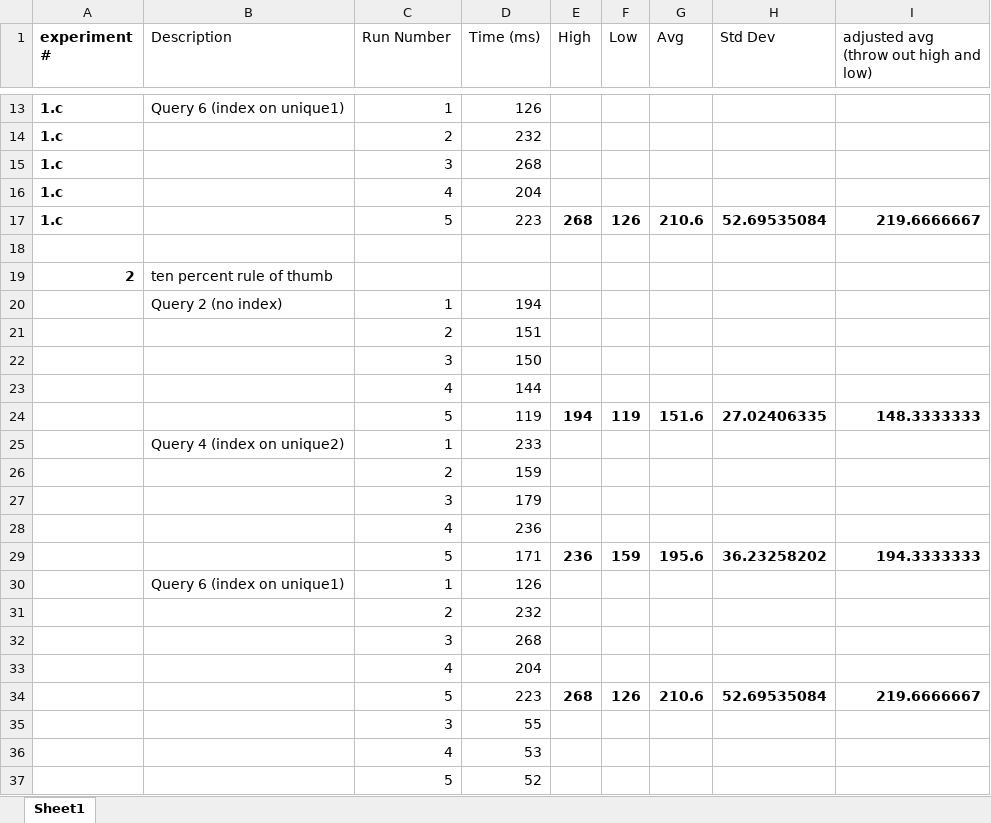
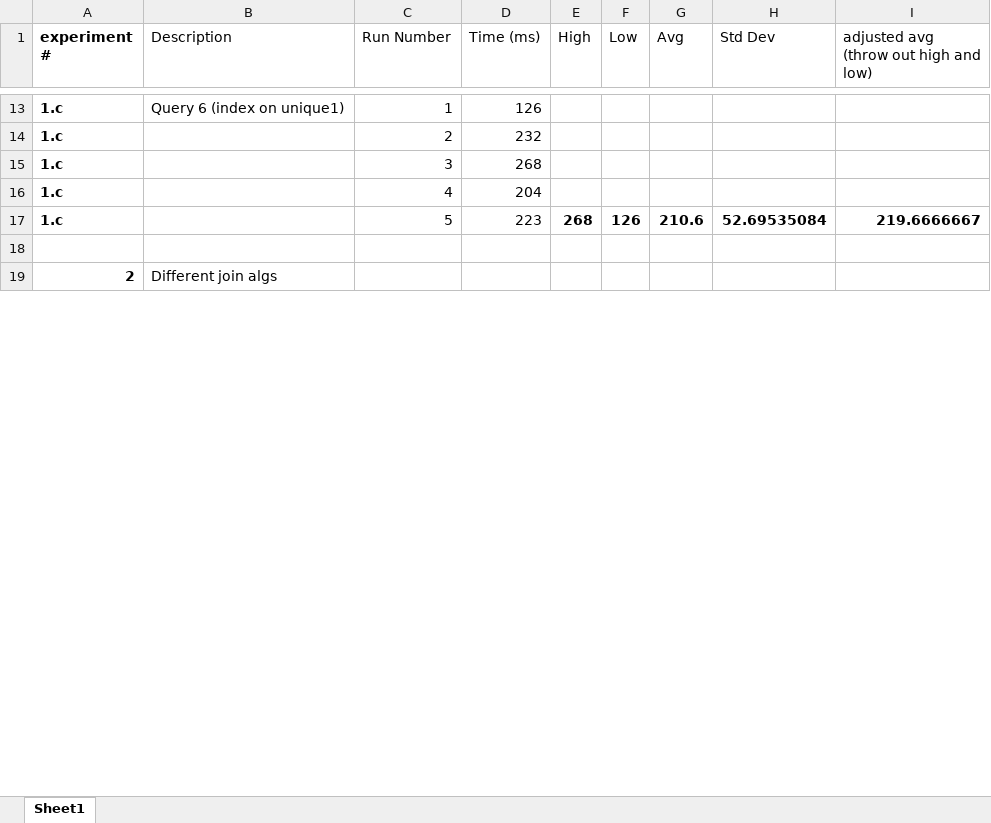
Before and after one commit to loganballard/wisconsin-benchmark, an Excel workbook: performance-test/Experiment Data.xlsx, sheet Sheet1, drawn as a sheet; only a part is shown, gaps mark what is left out; values as stored, in another font and other column widths than the file's, no borders; removed rows and columns are numbered as before the commit, all else as after; the diff covers the shown part only; the diff names each change by its address in the sheet, - before the commit and + after, or states it on an @@ line.

```diff
--- a/performance-test/Experiment Data.xlsx (sheet Sheet1)
+++ b/performance-test/Experiment Data.xlsx (sheet Sheet1)
-B19 (Description): ten percent rule of thumb
+B19 (Description): Different join algs
-row 20:  | Query 2 (no index) | 1 | 194
-row 21:  |  | 2 | 151
-row 22:  |  | 3 | 150
-row 23:  |  | 4 | 144
-row 24:  |  | 5 | 119 | 194 | 119 | 151.6 | 27.02406335 | 148.3333333
-row 25:  | Query 4 (index on unique2) | 1 | 233
-row 26:  |  | 2 | 159
-row 27:  |  | 3 | 179
-row 28:  |  | 4 | 236
-row 29:  |  | 5 | 171 | 236 | 159 | 195.6 | 36.23258202 | 194.3333333
-row 30:  | Query 6 (index on unique1) | 1 | 126
-row 31:  |  | 2 | 232
-row 32:  |  | 3 | 268
-row 33:  |  | 4 | 204
-row 34:  |  | 5 | 223 | 268 | 126 | 210.6 | 52.69535084 | 219.6666667
-row 35:  |  | 3 | 55
-row 36:  |  | 4 | 53
-row 37:  |  | 5 | 52
```
Also changed, not shown: 80 added rows, 38 removed rows and 8 edited cells elsewhere in this sheet, 1 other file.
